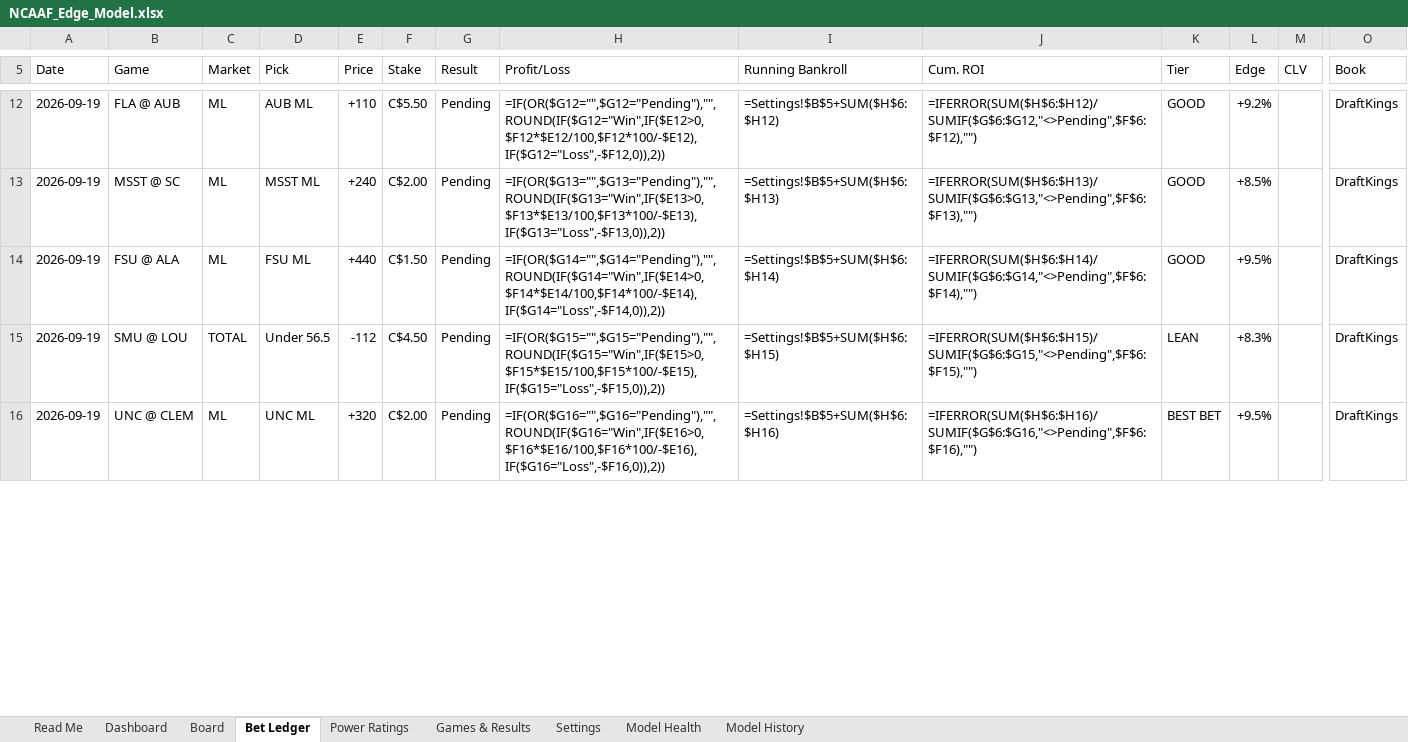
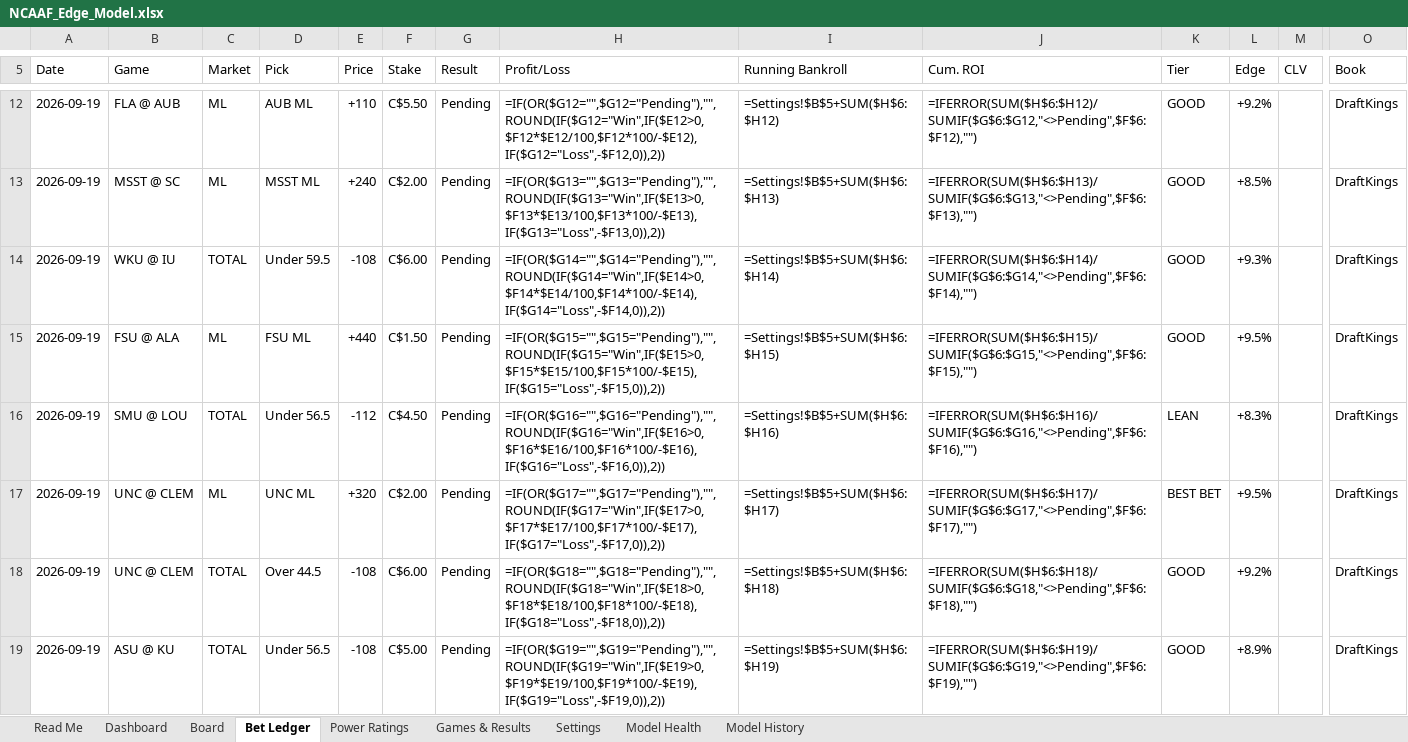
Before and after one commit to CHILLYCHILLY14/ncaaf-edge, an Excel workbook: NCAAF_Edge_Model.xlsx, sheet Bet Ledger, drawn as a sheet; only a part is shown, gaps mark what is left out; values as stored, in another font and other column widths than the file's, no cell formats; formulas without a stored value are shown as written; addresses are those after the commit; rows hold the shown columns only; the diff covers the shown part only; the diff names each change by its address in the sheet, - before the commit and + after, or states it on an @@ line.

```diff
--- a/NCAAF_Edge_Model.xlsx (sheet Bet Ledger)
+++ b/NCAAF_Edge_Model.xlsx (sheet Bet Ledger)
+row 14: 2026-09-19 | WKU @ IU | TOTAL | Under 59.5 | -108 | C$6.00 | Pending | =IF(OR($G14="",$G14="Pending"),"",ROUND(IF($G14="Win",IF($E14>0,$F14*$E14/100,$F14*100/-$E14),IF($G14="Loss",-$F14,0)),2)) | =Settings!$B$5+SUM($H$6:$H14) | =IFERROR(SUM($H$6:$H14)/SUMIF($G$6:$G14,"<>Pending",$F$6:$F14),"") | GOOD | +9.3% |  | DraftKings
-H15 (Profit/Loss): =IF(OR($G14="",$G14="Pending"),"",ROUND(IF($G14="Win",IF($E14>0,$F14*$E14/100,$F14*100/-$E14),IF($G14="Loss",-$F14,0)),2))
+H15 (Profit/Loss): =IF(OR($G15="",$G15="Pending"),"",ROUND(IF($G15="Win",IF($E15>0,$F15*$E15/100,$F15*100/-$E15),IF($G15="Loss",-$F15,0)),2))
-I15 (Running Bankroll): =Settings!$B$5+SUM($H$6:$H14)
+I15 (Running Bankroll): =Settings!$B$5+SUM($H$6:$H15)
-J15 (Cum. ROI): =IFERROR(SUM($H$6:$H14)/SUMIF($G$6:$G14,"<>Pending",$F$6:$F14),"")
+J15 (Cum. ROI): =IFERROR(SUM($H$6:$H15)/SUMIF($G$6:$G15,"<>Pending",$F$6:$F15),"")
-H16 (Profit/Loss): =IF(OR($G15="",$G15="Pending"),"",ROUND(IF($G15="Win",IF($E15>0,$F15*$E15/100,$F15*100/-$E15),IF($G15="Loss",-$F15,0)),2))
+H16 (Profit/Loss): =IF(OR($G16="",$G16="Pending"),"",ROUND(IF($G16="Win",IF($E16>0,$F16*$E16/100,$F16*100/-$E16),IF($G16="Loss",-$F16,0)),2))
-I16 (Running Bankroll): =Settings!$B$5+SUM($H$6:$H15)
+I16 (Running Bankroll): =Settings!$B$5+SUM($H$6:$H16)
-J16 (Cum. ROI): =IFERROR(SUM($H$6:$H15)/SUMIF($G$6:$G15,"<>Pending",$F$6:$F15),"")
+J16 (Cum. ROI): =IFERROR(SUM($H$6:$H16)/SUMIF($G$6:$G16,"<>Pending",$F$6:$F16),"")
-H17 (Profit/Loss): =IF(OR($G16="",$G16="Pending"),"",ROUND(IF($G16="Win",IF($E16>0,$F16*$E16/100,$F16*100/-$E16),IF($G16="Loss",-$F16,0)),2))
+H17 (Profit/Loss): =IF(OR($G17="",$G17="Pending"),"",ROUND(IF($G17="Win",IF($E17>0,$F17*$E17/100,$F17*100/-$E17),IF($G17="Loss",-$F17,0)),2))
-I17 (Running Bankroll): =Settings!$B$5+SUM($H$6:$H16)
+I17 (Running Bankroll): =Settings!$B$5+SUM($H$6:$H17)
-J17 (Cum. ROI): =IFERROR(SUM($H$6:$H16)/SUMIF($G$6:$G16,"<>Pending",$F$6:$F16),"")
+J17 (Cum. ROI): =IFERROR(SUM($H$6:$H17)/SUMIF($G$6:$G17,"<>Pending",$F$6:$F17),"")
+row 18: 2026-09-19 | UNC @ CLEM | TOTAL | Over 44.5 | -108 | C$6.00 | Pending | =IF(OR($G18="",$G18="Pending"),"",ROUND(IF($G18="Win",IF($E18>0,$F18*$E18/100,$F18*100/-$E18),IF($G18="Loss",-$F18,0)),2)) | =Settings!$B$5+SUM($H$6:$H18) | =IFERROR(SUM($H$6:$H18)/SUMIF($G$6:$G18,"<>Pending",$F$6:$F18),"") | GOOD | +9.2% |  | DraftKings
+row 19: 2026-09-19 | ASU @ KU | TOTAL | Under 56.5 | -108 | C$5.00 | Pending | =IF(OR($G19="",$G19="Pending"),"",ROUND(IF($G19="Win",IF($E19>0,$F19*$E19/100,$F19*100/-$E19),IF($G19="Loss",-$F19,0)),2)) | =Settings!$B$5+SUM($H$6:$H19) | =IFERROR(SUM($H$6:$H19)/SUMIF($G$6:$G19,"<>Pending",$F$6:$F19),"") | GOOD | +8.9% |  | DraftKings
```
Also changed, not shown: other rows of this sheet, sheet Board, sheet Power Ratings, sheet Games & Results, sheet Dashboard, sheet Model History, sheet Model Health, 1 more sheet, cell formats, 14 other files.
